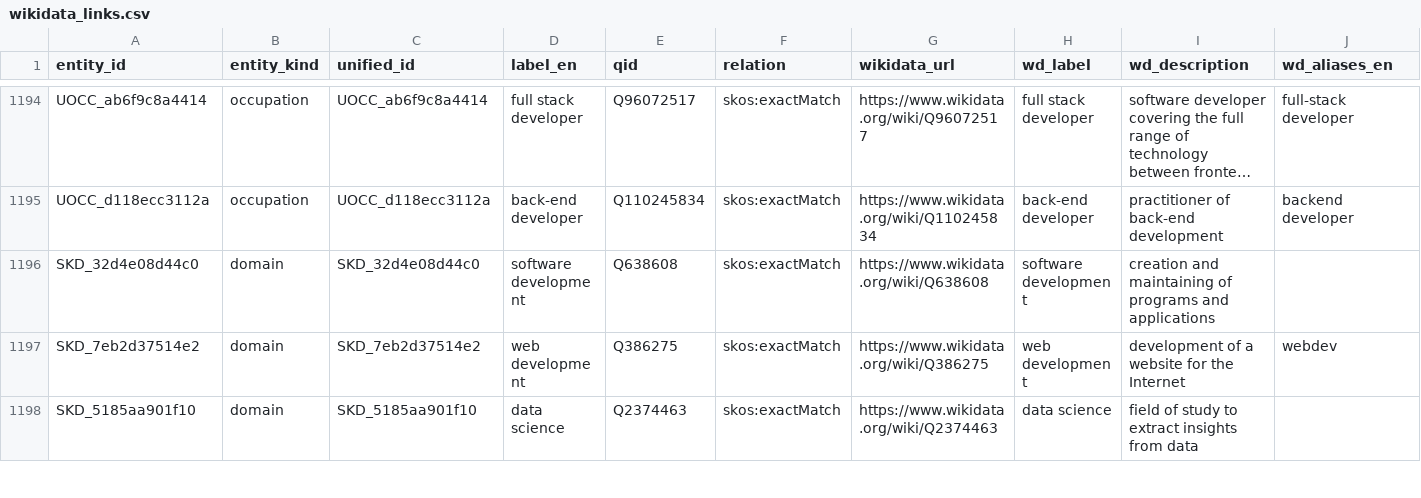
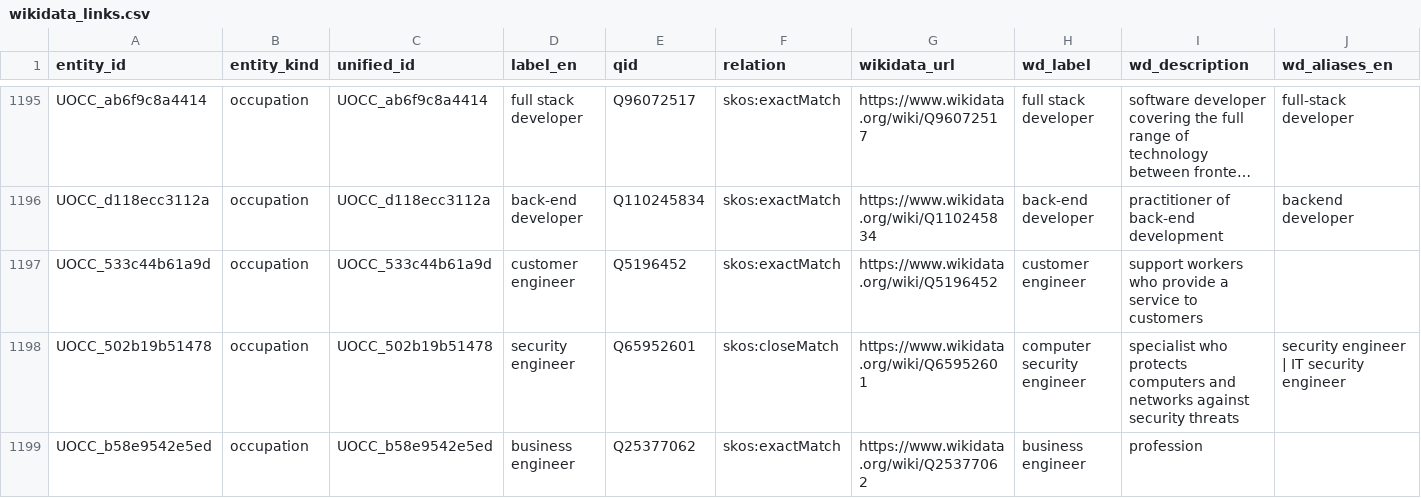
Before and after one commit to YoussefDhb/JobKB, a CSV file: kb/wikidata_links.csv, drawn as a sheet; only a part is shown, gaps mark what is left out; the shorter side is filled out with more unchanged rows; long unchanged cells end in …; rows hold the shown columns only; the diff covers the shown part only; the diff names each change by its address in the sheet, - before the commit and + after, or states it on an @@ line.

```diff
--- a/kb/wikidata_links.csv
+++ b/kb/wikidata_links.csv
+row 1197: UOCC_533c44b61a9d | occupation | UOCC_533c44b61a9d | customer engineer | Q5196452 | skos:exactMatch | https://www.wikidata.org/wiki/Q5196452 | customer engineer | support workers who provide a service to customers
+row 1198: UOCC_502b19b51478 | occupation | UOCC_502b19b51478 | security engineer | Q65952601 | skos:closeMatch | https://www.wikidata.org/wiki/Q65952601 | computer security engineer | specialist who protects computers and networks against security threats | security engineer | IT security engineer
+row 1199: UOCC_b58e9542e5ed | occupation | UOCC_b58e9542e5ed | business engineer | Q25377062 | skos:exactMatch | https://www.wikidata.org/wiki/Q25377062 | business engineer | profession
```
Also changed, not shown: 4 added rows elsewhere in this file, kb/blocked_entities.csv, kb/llm_rejected.csv, 20 other files.
